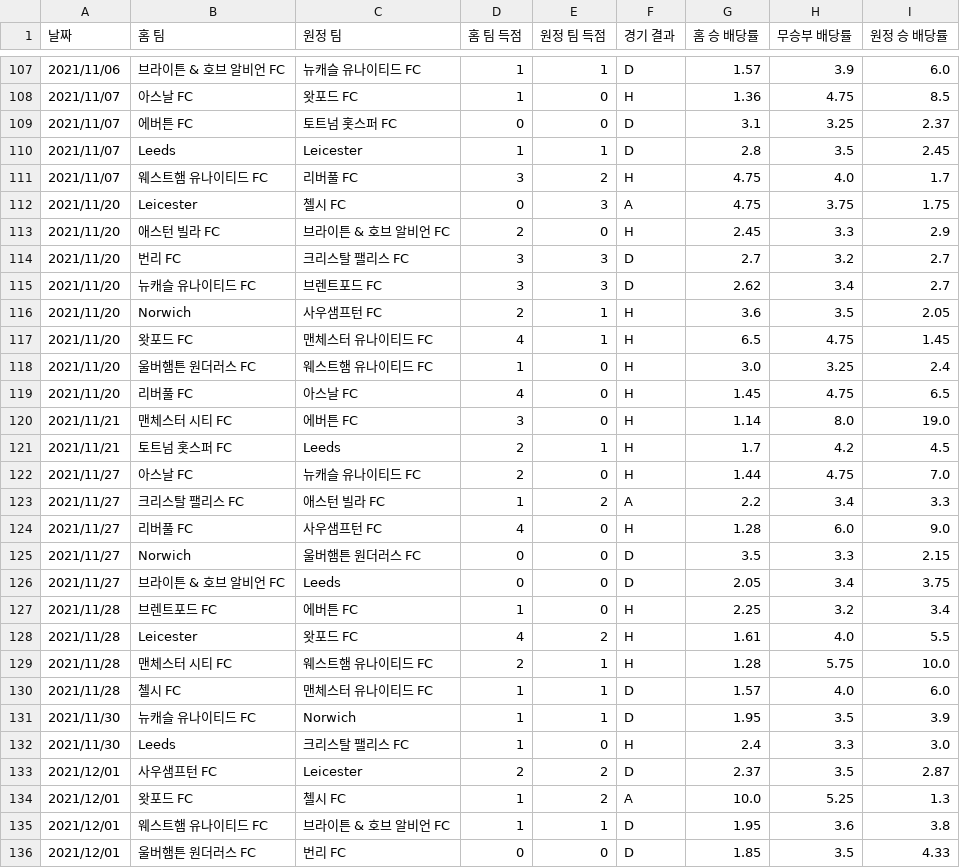
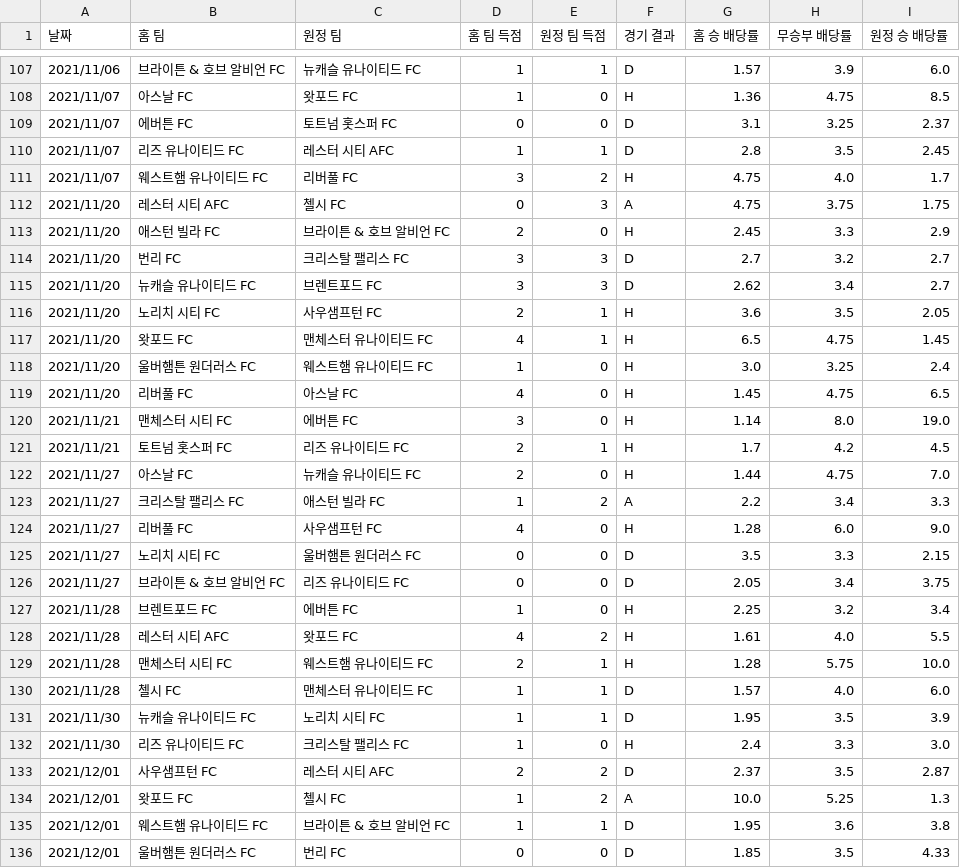
Before and after one commit to seungmin7676/epl-streamlit-app, a CSV file: epl_21_22.csv, drawn as a sheet; only a part is shown, gaps mark what is left out; the diff covers the shown part only.

```diff
--- a/epl_21_22.csv
+++ b/epl_21_22.csv
@@ -109,5 +109,5 @@
 2021/11/07,에버튼 FC,토트넘 홋스퍼 FC,0,0,D,3.1,3.25,2.37
-2021/11/07,Leeds,Leicester,1,1,D,2.8,3.5,2.45
+2021/11/07,리즈 유나이티드 FC,레스터 시티 AFC,1,1,D,2.8,3.5,2.45
 2021/11/07,웨스트햄 유나이티드 FC,리버풀 FC,3,2,H,4.75,4.0,1.7
-2021/11/20,Leicester,첼시 FC,0,3,A,4.75,3.75,1.75
+2021/11/20,레스터 시티 AFC,첼시 FC,0,3,A,4.75,3.75,1.75
 2021/11/20,애스턴 빌라 FC,브라이튼 & 호브 알비언 FC,2,0,H,2.45,3.3,2.9
@@ -115,3 +115,3 @@
 2021/11/20,뉴캐슬 유나이티드 FC,브렌트포드 FC,3,3,D,2.62,3.4,2.7
-2021/11/20,Norwich,사우샘프턴 FC,2,1,H,3.6,3.5,2.05
+2021/11/20,노리치 시티 FC,사우샘프턴 FC,2,1,H,3.6,3.5,2.05
 2021/11/20,왓포드 FC,맨체스터 유나이티드 FC,4,1,H,6.5,4.75,1.45
@@ -120,3 +120,3 @@
 2021/11/21,맨체스터 시티 FC,에버튼 FC,3,0,H,1.14,8.0,19.0
-2021/11/21,토트넘 홋스퍼 FC,Leeds,2,1,H,1.7,4.2,4.5
+2021/11/21,토트넘 홋스퍼 FC,리즈 유나이티드 FC,2,1,H,1.7,4.2,4.5
 2021/11/27,아스날 FC,뉴캐슬 유나이티드 FC,2,0,H,1.44,4.75,7.0
@@ -124,11 +124,11 @@
 2021/11/27,리버풀 FC,사우샘프턴 FC,4,0,H,1.28,6.0,9.0
-2021/11/27,Norwich,울버햄튼 원더러스 FC,0,0,D,3.5,3.3,2.15
-2021/11/27,브라이튼 & 호브 알비언 FC,Leeds,0,0,D,2.05,3.4,3.75
+2021/11/27,노리치 시티 FC,울버햄튼 원더러스 FC,0,0,D,3.5,3.3,2.15
+2021/11/27,브라이튼 & 호브 알비언 FC,리즈 유나이티드 FC,0,0,D,2.05,3.4,3.75
 2021/11/28,브렌트포드 FC,에버튼 FC,1,0,H,2.25,3.2,3.4
-2021/11/28,Leicester,왓포드 FC,4,2,H,1.61,4.0,5.5
+2021/11/28,레스터 시티 AFC,왓포드 FC,4,2,H,1.61,4.0,5.5
 2021/11/28,맨체스터 시티 FC,웨스트햄 유나이티드 FC,2,1,H,1.28,5.75,10.0
 2021/11/28,첼시 FC,맨체스터 유나이티드 FC,1,1,D,1.57,4.0,6.0
-2021/11/30,뉴캐슬 유나이티드 FC,Norwich,1,1,D,1.95,3.5,3.9
-2021/11/30,Leeds,크리스탈 팰리스 FC,1,0,H,2.4,3.3,3.0
-2021/12/01,사우샘프턴 FC,Leicester,2,2,D,2.37,3.5,2.87
+2021/11/30,뉴캐슬 유나이티드 FC,노리치 시티 FC,1,1,D,1.95,3.5,3.9
+2021/11/30,리즈 유나이티드 FC,크리스탈 팰리스 FC,1,0,H,2.4,3.3,3.0
+2021/12/01,사우샘프턴 FC,레스터 시티 AFC,2,2,D,2.37,3.5,2.87
 2021/12/01,왓포드 FC,첼시 FC,1,2,A,10.0,5.25,1.3
```
Also changed, not shown: 103 edited cells elsewhere in this file, epl_20_21.csv, epl_22_23.csv, 1 other file.
